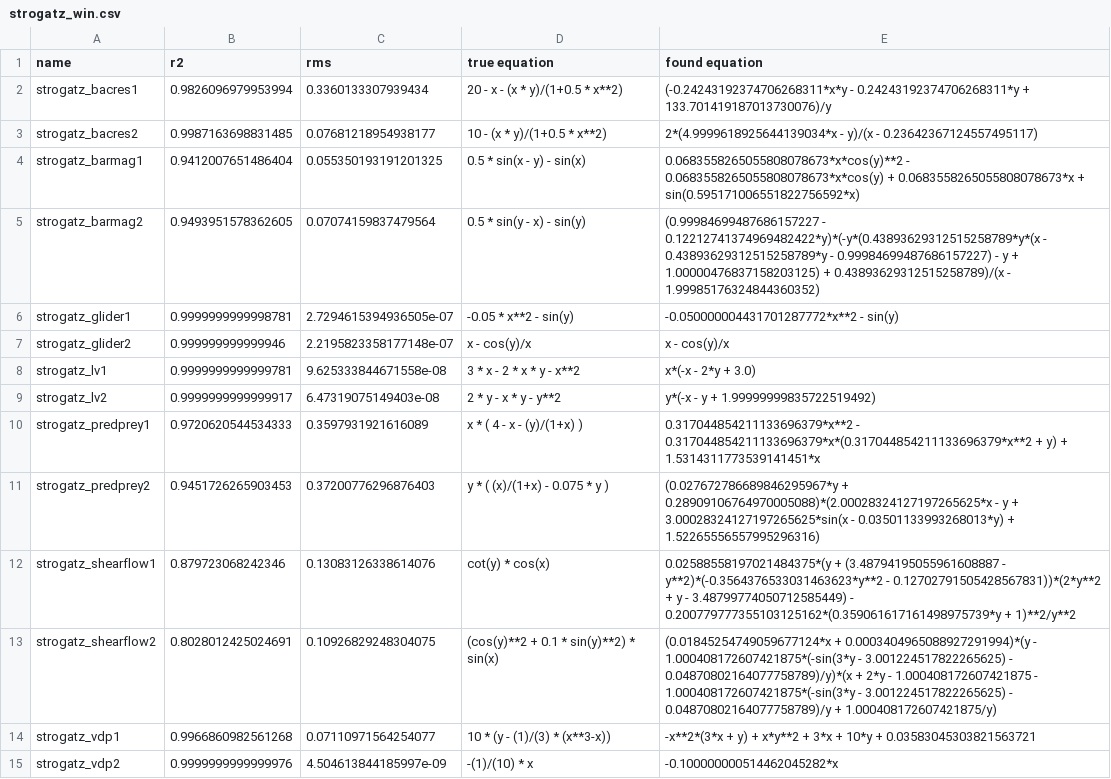
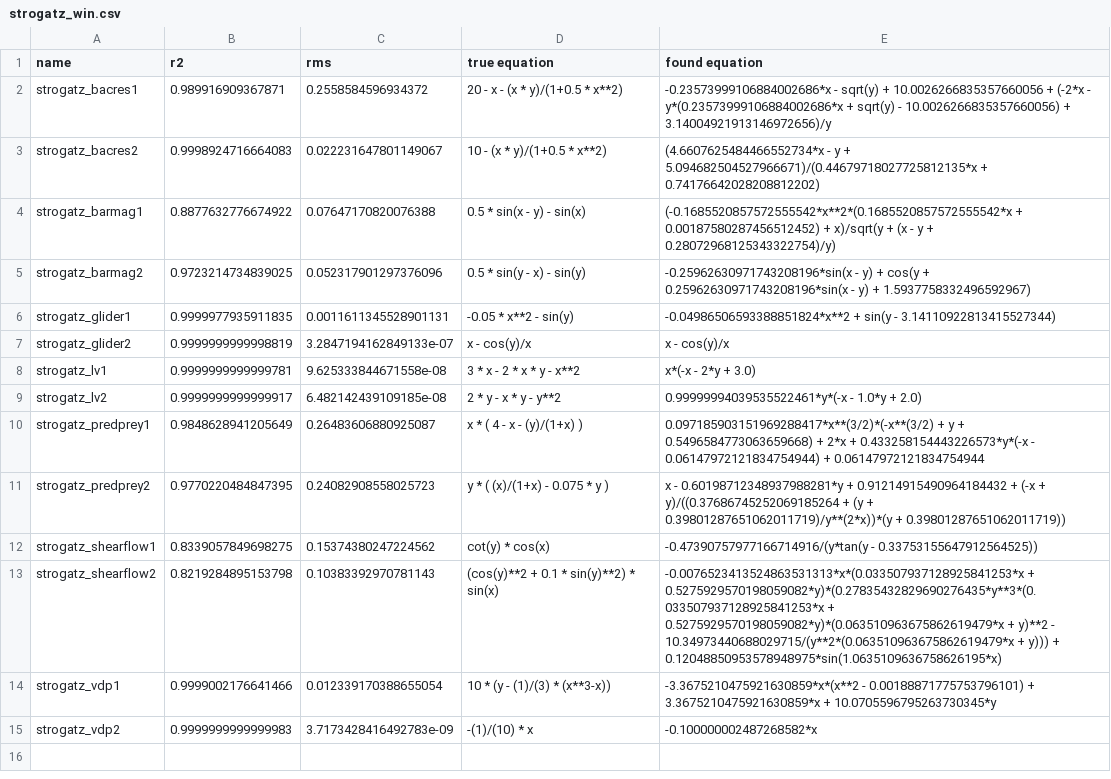
Before and after one commit to janoPig/HROCH, a CSV file: ci-test/results/strogatz_win.csv, drawn as a sheet.

Commit message:
Commit from GitHub Actions (Strogatz - windows)

```diff
--- a/ci-test/results/strogatz_win.csv
+++ b/ci-test/results/strogatz_win.csv
@@ -1,15 +1,15 @@
 name,r2,rms,true equation,found equation
-strogatz_bacres1,0.9826096979953994,0.3360133307939434, 20 - x - (x * y)/(1+0.5 * x**2),(-0.24243192374706268311*x*y - 0.24243192374706268311*y + 133.701419187013730076)/y
-strogatz_bacres2,0.9987163698831485,0.07681218954938177, 10 - (x * y)/(1+0.5 * x**2),2*(4.9999618925644139034*x - y)/(x - 0.23642367124557495117)
-strogatz_barmag1,0.9412007651486404,0.055350193191201325, 0.5 * sin(x - y) - sin(x),0.0683558265055808078673*x*cos(y)**2 - 0.0683558265055808078673*x*cos(y) + 0.0683558265055808078673*x + sin(0.595171006551822756592*x)
-strogatz_barmag2,0.9493951578362605,0.07074159837479564, 0.5 * sin(y - x) - sin(y),(0.99984699487686157227 - 0.12212741374969482422*y)*(-y*(0.43893629312515258789*y*(x - 0.43893629312515258789*y - 0.99984699487686157227) - y + 1.00000476837158203125) + 0.43893629312515258789)/(x - 1.99985176324844360352)
-strogatz_glider1,0.9999999999998781,2.7294615394936505e-07, -0.05 * x**2 - sin(y),-0.050000004431701287772*x**2 - sin(y)
-strogatz_glider2,0.999999999999946,2.2195823358177148e-07, x - cos(y)/x,x - cos(y)/x
+strogatz_bacres1,0.989916909367871,0.2558584596934372, 20 - x - (x * y)/(1+0.5 * x**2),-0.23573999106884002686*x - sqrt(y) + 10.0026266835357660056 + (-2*x - y*(0.23573999106884002686*x + sqrt(y) - 10.0026266835357660056) + 3.14004921913146972656)/y
+strogatz_bacres2,0.9998924716664083,0.022231647801149067, 10 - (x * y)/(1+0.5 * x**2),(4.6607625484466552734*x - y + 5.094682504527966671)/(0.44679718027725812135*x + 0.74176642028208812202)
+strogatz_barmag1,0.8877632776674922,0.07647170820076388, 0.5 * sin(x - y) - sin(x),(-0.1685520857572555542*x**2*(0.1685520857572555542*x + 0.00187580287456512452) + x)/sqrt(y + (x - y + 0.28072968125343322754)/y)
+strogatz_barmag2,0.9723214734839025,0.052317901297376096, 0.5 * sin(y - x) - sin(y),-0.25962630971743208196*sin(x - y) + cos(y + 0.25962630971743208196*sin(x - y) + 1.5937758332496592967)
+strogatz_glider1,0.9999977935911835,0.0011611345528901131, -0.05 * x**2 - sin(y),-0.04986506593388851824*x**2 + sin(y - 3.14110922813415527344)
+strogatz_glider2,0.9999999999998819,3.2847194162849133e-07, x - cos(y)/x,x - cos(y)/x
 strogatz_lv1,0.9999999999999781,9.625333844671558e-08, 3  * x - 2  * x * y - x**2,x*(-x - 2*y + 3.0)
-strogatz_lv2,0.9999999999999917,6.47319075149403e-08, 2 * y - x * y - y**2,y*(-x - y + 1.99999999835722519492)
-strogatz_predprey1,0.9720620544534333,0.3597931921616089, x  * ( 4 - x - (y)/(1+x) ),0.317044854211133696379*x**2 - 0.317044854211133696379*x*(0.317044854211133696379*x**2 + y) + 1.5314311773539141451*x
-strogatz_predprey2,0.9451726265903453,0.37200776296876403, y * ( (x)/(1+x) - 0.075 * y ),(0.027672786689846295967*y + 0.28909106764970005088)*(2.00028324127197265625*x - y + 3.00028324127197265625*sin(x - 0.03501133993268013*y) + 1.52265556557995296316)
-strogatz_shearflow1,0.879723068242346,0.13083126338614076, cot(y) * cos(x),0.02588558197021484375*(y + (3.48794195055961608887 - y**2)*(-0.3564376533031463623*y**2 - 0.12702791505428567831))*(2*y**2 + y - 3.48799774050712585449) - 0.200779777355103125162*(0.359061617161498975739*y + 1)**2/y**2
-strogatz_shearflow2,0.8028012425024691,0.10926829248304075, (cos(y)**2 + 0.1 *  sin(y)**2) * sin(x),(0.01845254749059677124*x + 0.0003404965088927291994)*(y - 1.000408172607421875*(-sin(3*y - 3.001224517822265625) - 0.04870802164077758789)/y)*(x + 2*y - 1.000408172607421875 - 1.000408172607421875*(-sin(3*y - 3.001224517822265625) - 0.04870802164077758789)/y + 1.000408172607421875/y)
-strogatz_vdp1,0.9966860982561268,0.07110971564254077, 10 *  (y - (1)/(3) * (x**3-x)),-x**2*(3*x + y) + x*y**2 + 3*x + 10*y + 0.03583045303821563721
-strogatz_vdp2,0.9999999999999976,4.504613844185997e-09, -(1)/(10) * x,-0.100000000514462045282*x
+strogatz_lv2,0.9999999999999917,6.482142439109185e-08, 2 * y - x * y - y**2,0.99999994039535522461*y*(-x - 1.0*y + 2.0)
+strogatz_predprey1,0.9848628941205649,0.26483606880925087, x  * ( 4 - x - (y)/(1+x) ),0.097185903151969288417*x**(3/2)*(-x**(3/2) + y + 0.5496584773063659668) + 2*x + 0.433258154443226573*y*(-x - 0.06147972121834754944) + 0.06147972121834754944
+strogatz_predprey2,0.9770220484847395,0.24082908558025723, y * ( (x)/(1+x) - 0.075 * y ),x - 0.60198712348937988281*y + 0.91214915490964184432 + (-x + y)/((0.37686745252069185264 + (y + 0.39801287651062011719)/y**(2*x))*(y + 0.39801287651062011719))
+strogatz_shearflow1,0.8339057849698275,0.15374380247224562, cot(y) * cos(x),-0.47390757977166714916/(y*tan(y - 0.33753155647912564525))
+strogatz_shearflow2,0.8219284895153798,0.10383392970781143, (cos(y)**2 + 0.1 *  sin(y)**2) * sin(x),-0.0076523413524863531313*x*(0.033507937128925841253*x + 0.5275929570198059082*y)*(0.27835432829690276435*y**3*(0.033507937128925841253*x + 0.5275929570198059082*y)*(0.063510963675862619479*x + y)**2 - 10.34973440688029715/(y**2*(0.063510963675862619479*x + y))) + 0.12048850953578948975*sin(1.0635109636758626195*x)
+strogatz_vdp1,0.9999002176641466,0.012339170388655054, 10 *  (y - (1)/(3) * (x**3-x)),-3.3675210475921630859*x*(x**2 - 0.00188871775753796101) + 3.3675210475921630859*x + 10.0705596795263730345*y
+strogatz_vdp2,0.9999999999999983,3.7173428416492783e-09, -(1)/(10) * x,-0.100000002487268582*x
```
